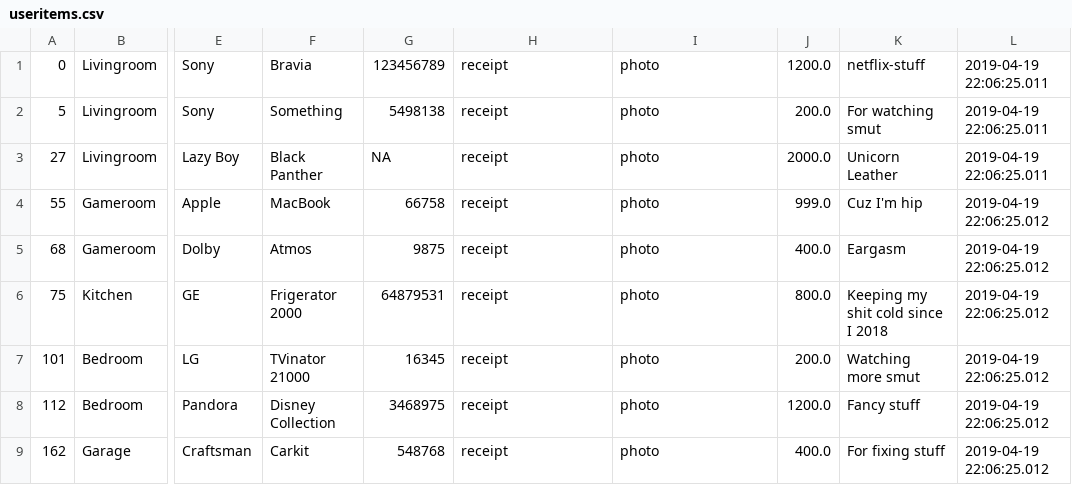
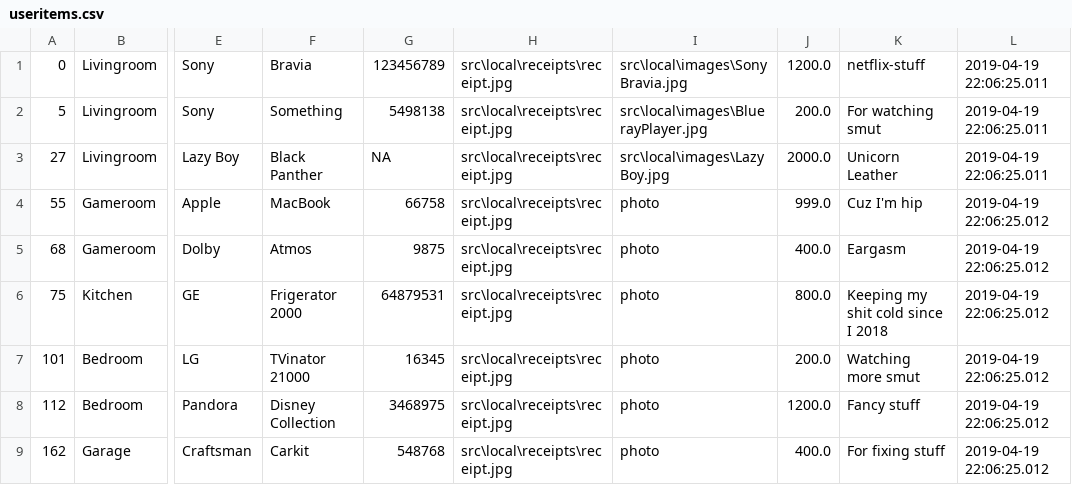
Before and after one commit to coliver16/HAI-Project, a CSV file: src/local/useritems.csv, drawn as a sheet; only a part is shown, gaps mark what is left out; the diff names each change by its address in the sheet, - before the commit and + after, or states it on an @@ line.

Commit message:
Display item photo and receipt on view item - Nick

```diff
--- a/src/local/useritems.csv
+++ b/src/local/useritems.csv
-H1:H9: receipt
+H1:H9: src\local\receipts\receipt.jpg
-I1: photo
+I1: src\local\images\SonyBravia.jpg
-I2: photo
+I2: src\local\images\BluerayPlayer.jpg
-I3: photo
+I3: src\local\images\LazyBoy.jpg
```
Also changed, not shown: 8 other files.
